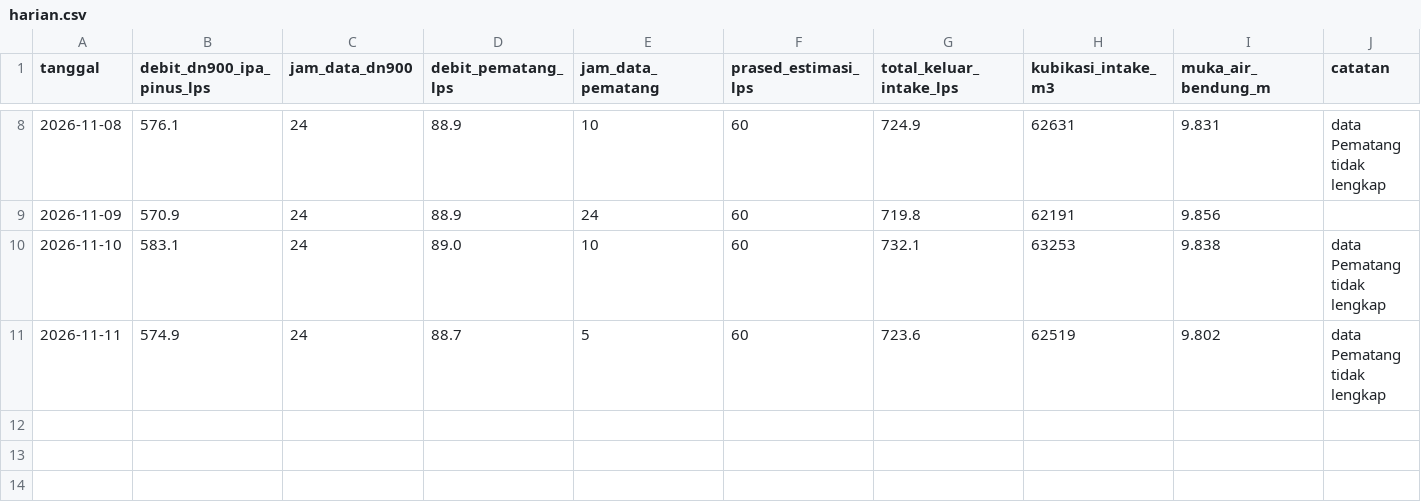
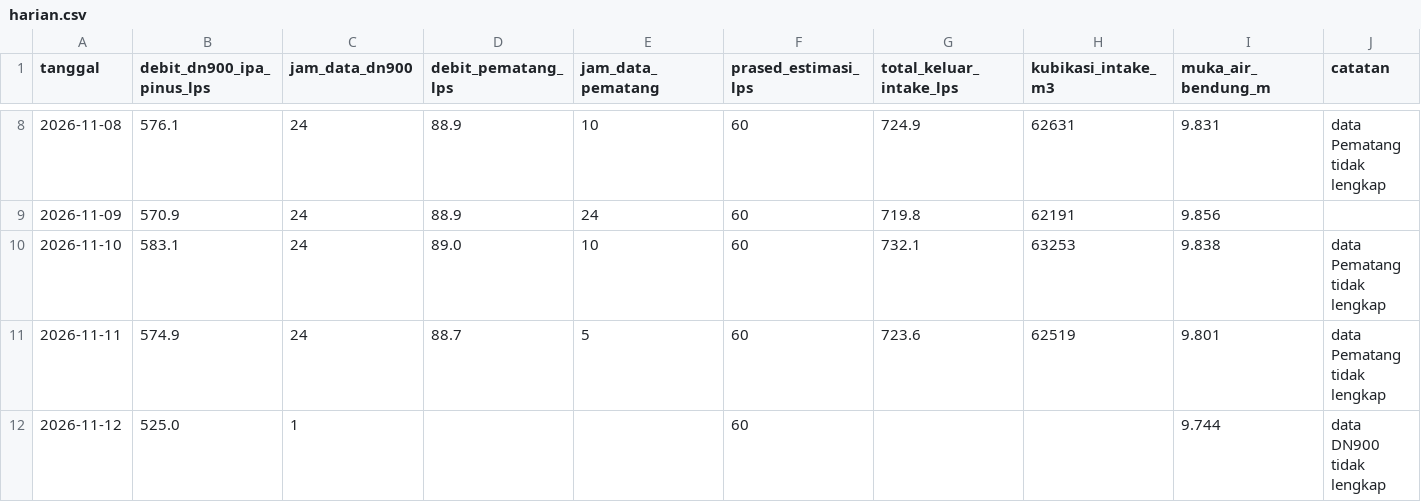
Before and after one commit to BPAMBanjarbakula/SkematikSPAM, a CSV file: harian.csv, drawn as a sheet; only a part is shown, gaps mark what is left out.

Commit message:
Data flowmeter 2026-11-11T16:24:04Z

```diff
--- a/harian.csv
+++ b/harian.csv
@@ -10,2 +10,3 @@ tanggal,debit_dn900_ipa_pinus_lps,jam_data_dn900,debit_pematang_lps,jam_data_pem
 2026-11-10,583.1,24,89.0,10,60,732.1,63253,9.838,data Pematang tidak lengkap
-2026-11-11,574.9,24,88.7,5,60,723.6,62519,9.802,data Pematang tidak lengkap
+2026-11-11,574.9,24,88.7,5,60,723.6,62519,9.801,data Pematang tidak lengkap
+2026-11-12,525.0,1,,,60,,,9.744,data DN900 tidak lengkap
```
Also changed, not shown: 1 other file.
